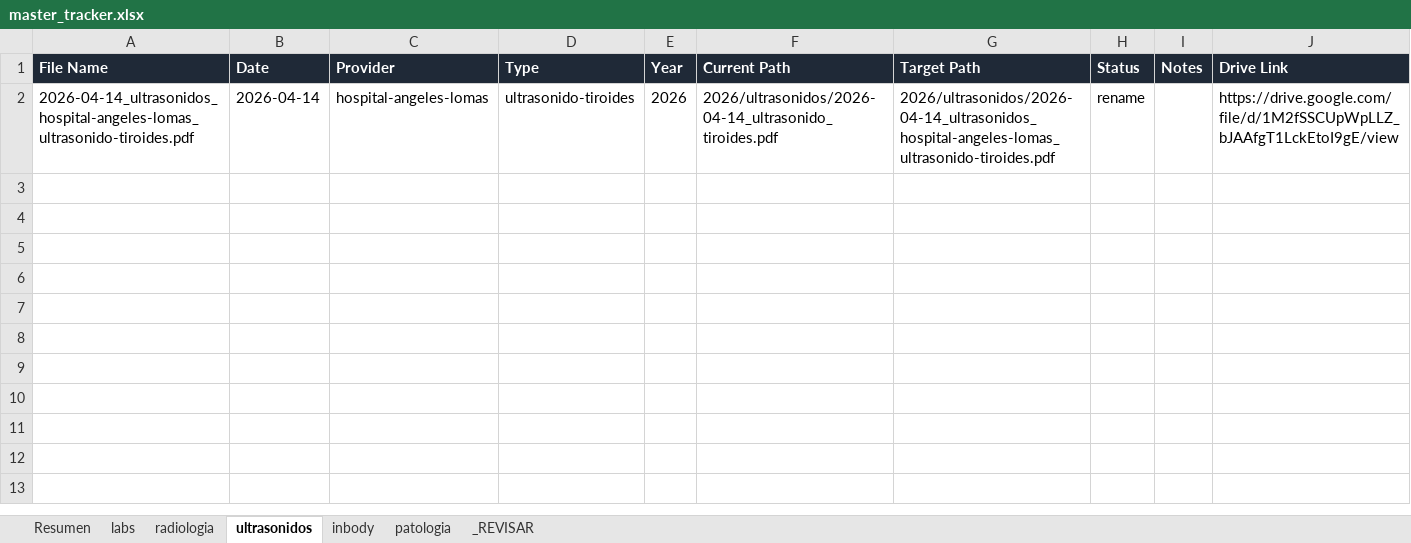
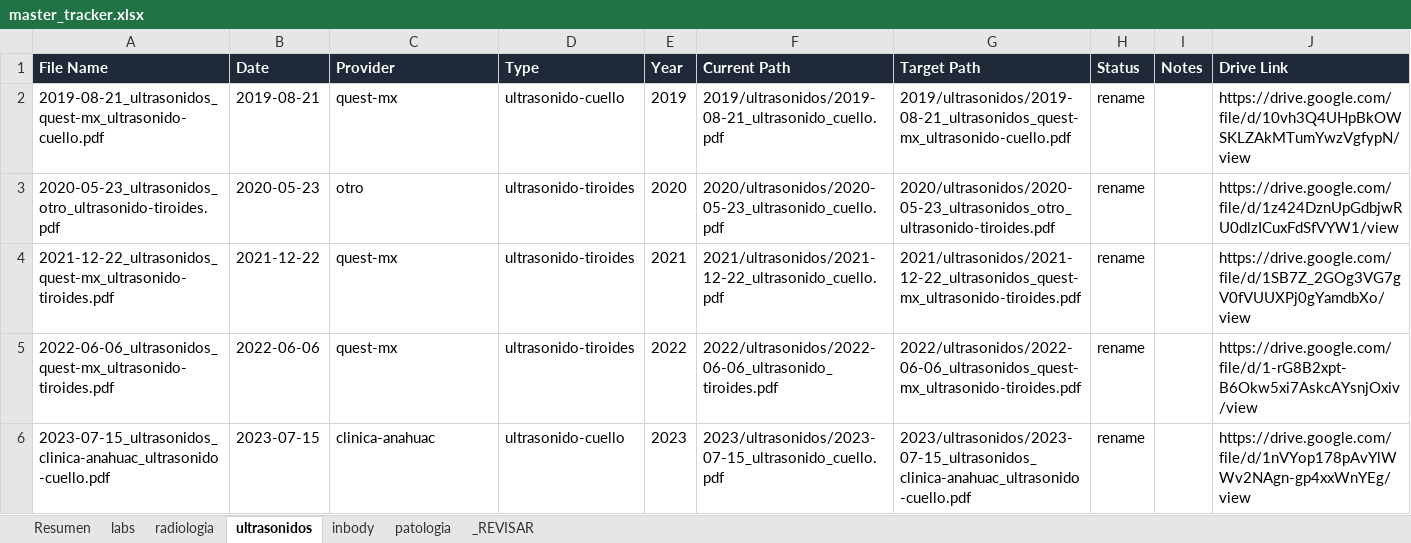
Before and after one commit to fernandomartinez-de/vital-signal-reports, an Excel workbook: tracker/master_tracker.xlsx, sheet ultrasonidos, drawn as a sheet; values as stored, in another font and other column widths than the file's, no borders; removed rows and columns are numbered as before the commit, all else as after; the diff names each change by its address in the sheet, - before the commit and + after, or states it on an @@ line.

```diff
--- a/tracker/master_tracker.xlsx (sheet ultrasonidos)
+++ b/tracker/master_tracker.xlsx (sheet ultrasonidos)
-row 2: 2026-04-14_ultrasonidos_hospital-angeles-lomas_ultrasonido-tiroides.pdf | 2026-04-14 | hospital-angeles-lomas | ultrasonido-tiroides | 2026 | 2026/ultrasonidos/2026-04-14_ultrasonido_tiroides.pdf | 2026/ultrasonidos/2026-04-14_ultrasonidos_hospital-angeles-lomas_ultrasonido-tiroides.pdf | rename |  | https://drive.google.com/file/d/1M2fSSCUpWpLLZ_bJAAfgT1LckEtoI9gE/view
+row 2: 2019-08-21_ultrasonidos_quest-mx_ultrasonido-cuello.pdf | 2019-08-21 | quest-mx | ultrasonido-cuello | 2019 | 2019/ultrasonidos/2019-08-21_ultrasonido_cuello.pdf | 2019/ultrasonidos/2019-08-21_ultrasonidos_quest-mx_ultrasonido-cuello.pdf | rename |  | https://drive.google.com/file/d/10vh3Q4UHpBkOWSKLZAkMTumYwzVgfypN/view
+row 3: 2020-05-23_ultrasonidos_otro_ultrasonido-tiroides.pdf | 2020-05-23 | otro | ultrasonido-tiroides | 2020 | 2020/ultrasonidos/2020-05-23_ultrasonido_cuello.pdf | 2020/ultrasonidos/2020-05-23_ultrasonidos_otro_ultrasonido-tiroides.pdf | rename |  | https://drive.google.com/file/d/1z424DznUpGdbjwRU0dlzICuxFdSfVYW1/view
+row 4: 2021-12-22_ultrasonidos_quest-mx_ultrasonido-tiroides.pdf | 2021-12-22 | quest-mx | ultrasonido-tiroides | 2021 | 2021/ultrasonidos/2021-12-22_ultrasonido_cuello.pdf | 2021/ultrasonidos/2021-12-22_ultrasonidos_quest-mx_ultrasonido-tiroides.pdf | rename |  | https://drive.google.com/file/d/1SB7Z_2GOg3VG7gV0fVUUXPj0gYamdbXo/view
+row 5: 2022-06-06_ultrasonidos_quest-mx_ultrasonido-tiroides.pdf | 2022-06-06 | quest-mx | ultrasonido-tiroides | 2022 | 2022/ultrasonidos/2022-06-06_ultrasonido_tiroides.pdf | 2022/ultrasonidos/2022-06-06_ultrasonidos_quest-mx_ultrasonido-tiroides.pdf | rename |  | https://drive.google.com/file/d/1-rG8B2xpt-B6Okw5xi7AskcAYsnjOxiv/view
+row 6: 2023-07-15_ultrasonidos_clinica-anahuac_ultrasonido-cuello.pdf | 2023-07-15 | clinica-anahuac | ultrasonido-cuello | 2023 | 2023/ultrasonidos/2023-07-15_ultrasonido_cuello.pdf | 2023/ultrasonidos/2023-07-15_ultrasonidos_clinica-anahuac_ultrasonido-cuello.pdf | rename |  | https://drive.google.com/file/d/1nVYop178pAvYlWWv2NAgn-gp4xxWnYEg/view
```
Also changed, not shown: sheet _REVISAR, sheet labs, sheet radiologia, sheet patologia, sheet Resumen, sheet inbody.
